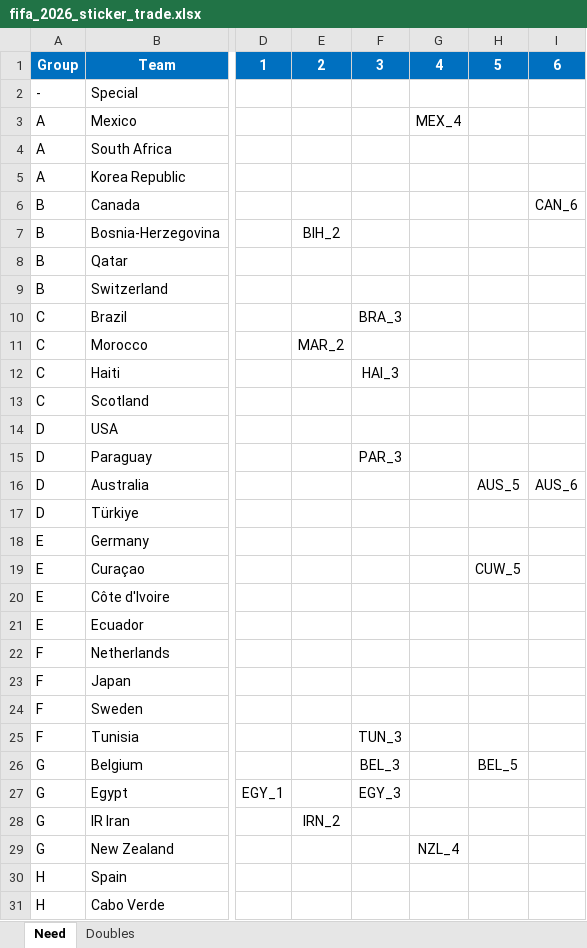
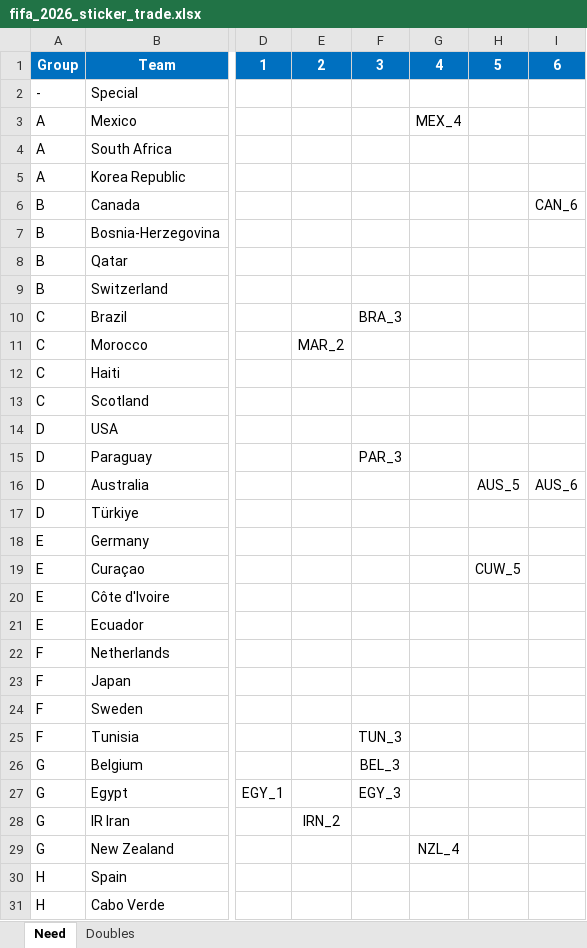
Before and after one commit to jjslee/fifa, an Excel workbook: fifa_2026_sticker_trade.xlsx, sheet Need, drawn as a sheet; only a part is shown, gaps mark what is left out; values as stored, in another font and other column widths than the file's, no borders; the diff names each change by its address in the sheet, - before the commit and + after, or states it on an @@ line.

```diff
--- a/fifa_2026_sticker_trade.xlsx (sheet Need)
+++ b/fifa_2026_sticker_trade.xlsx (sheet Need)
-E7: BIH_2
+E7: (empty)
-F12: HAI_3
+F12: (empty)
-H26: BEL_5
+H26: (empty)
```
Also changed, not shown: 1 other file.
